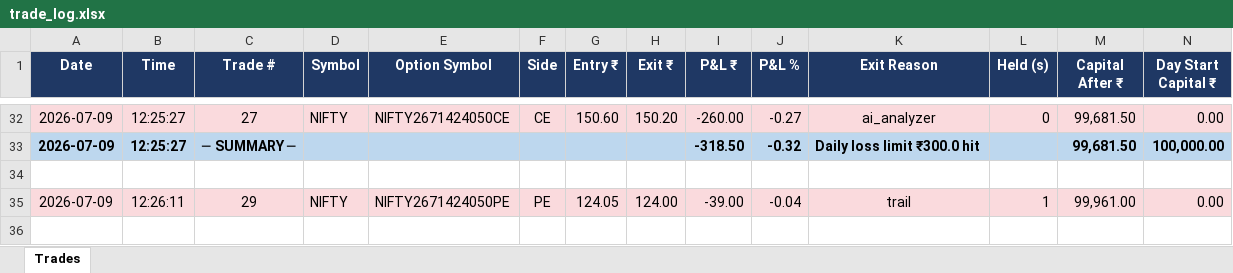
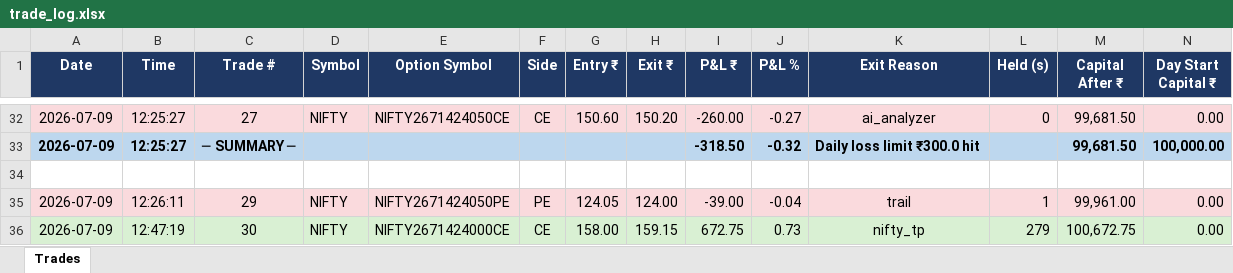
Before and after one commit to hkmrpt/webbot, an Excel workbook: trade_log.xlsx, sheet Trades, drawn as a sheet; only a part is shown, gaps mark what is left out; values as stored, in another font and other column widths than the file's, no borders; rows hold the shown columns only; the diff names each change by its address in the sheet, - before the commit and + after, or states it on an @@ line.

```diff
--- a/trade_log.xlsx (sheet Trades)
+++ b/trade_log.xlsx (sheet Trades)
+row 36: 2026-07-09 | 12:47:19 | 30 | NIFTY | NIFTY2671424000CE | CE | 158.00 | 159.15 | 672.75 | 0.73 | nifty_tp | 279 | 100,672.75 | 0.00
```
Also changed, not shown: 5 other files.
